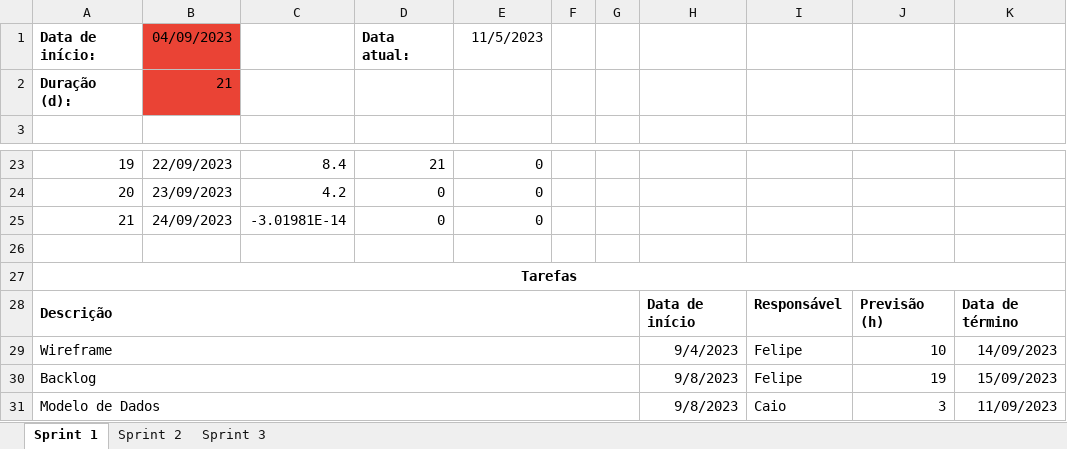
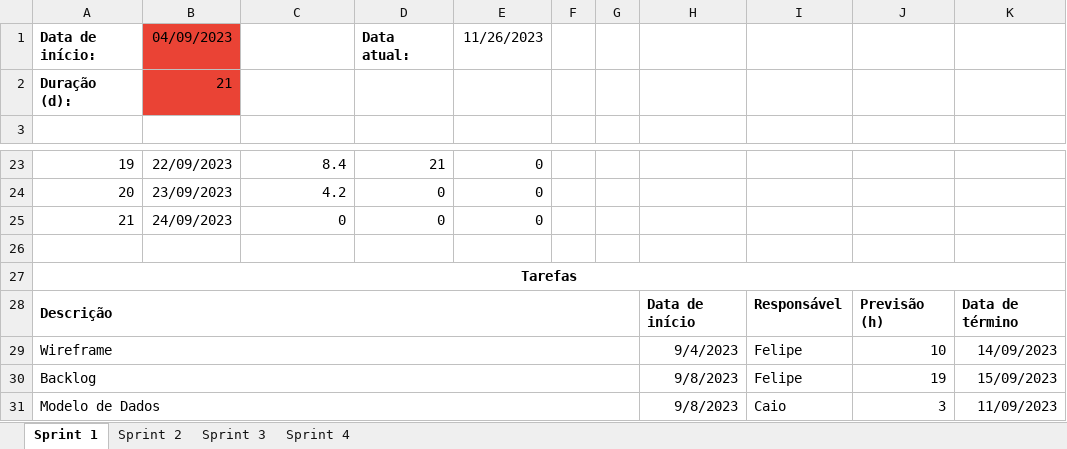
Before and after one commit to Equipe-CodeLand/API-2023.2, an Excel workbook: docs/Burndown.xlsx, sheet Sprint 1, drawn as a sheet; only a part is shown, gaps mark what is left out; values as stored, in another font and other column widths than the file's, no borders; charts and pictures and conditional formats not drawn; the diff names each change by its address in the sheet, - before the commit and + after, or states it on an @@ line.

```diff
--- a/docs/Burndown.xlsx (sheet Sprint 1)
+++ b/docs/Burndown.xlsx (sheet Sprint 1)
+sheet tab: Sprint 4
-E1: 11/5/2023
+E1: 11/26/2023
-C25: -3.01981E-14
+C25: 0
```
Also changed, not shown: sheet Sprint 3, sheet Sprint 2, charts or pictures.
